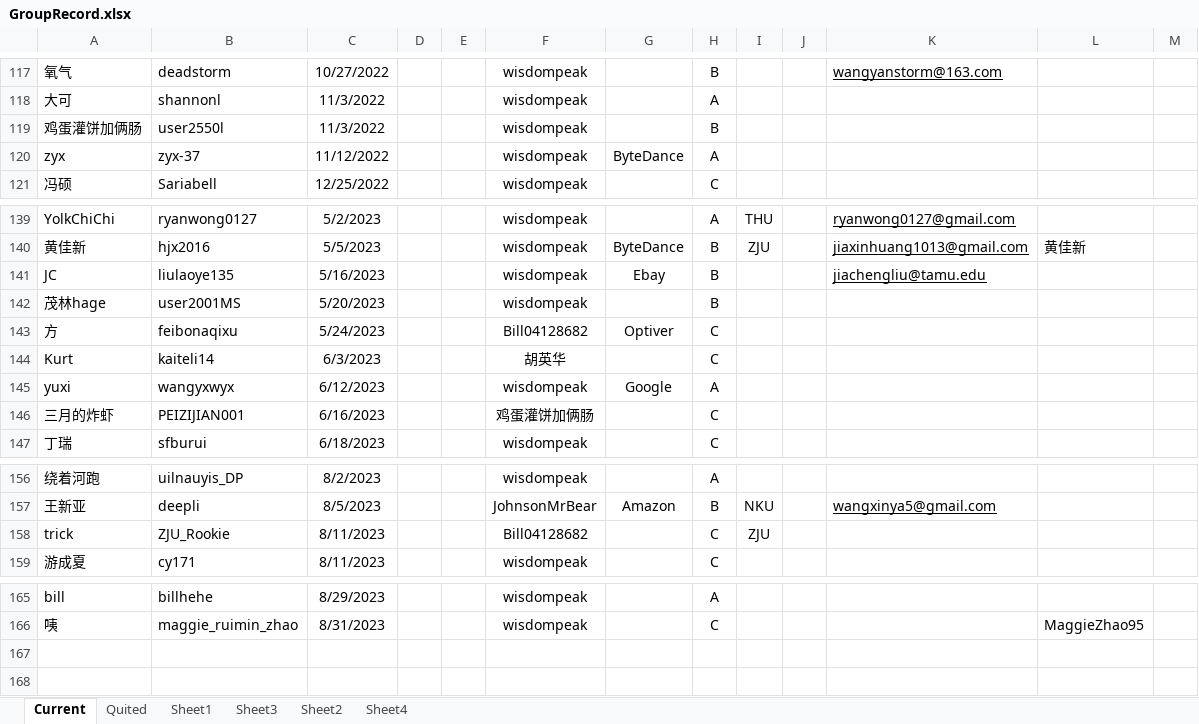
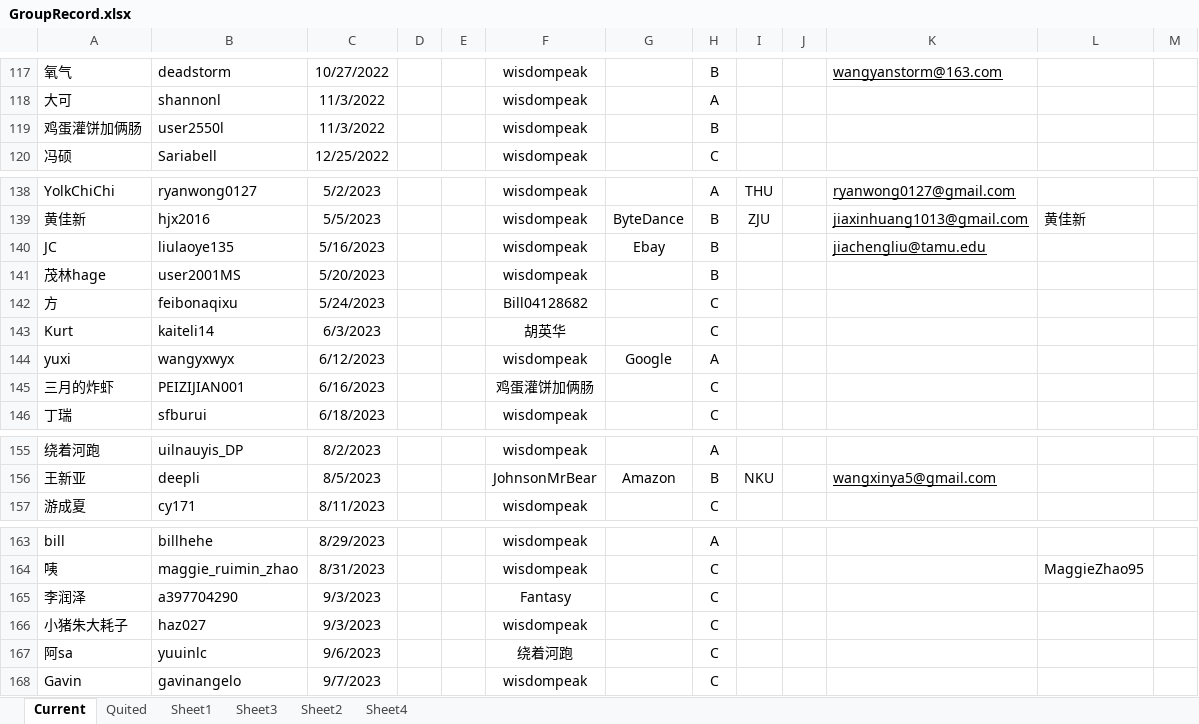
Before and after one commit to wisdompeak/lc-score-board, an Excel workbook: generateEXCEL/Data/Members/GroupRecord.xlsx, sheet Current, drawn as a sheet; only a part is shown, gaps mark what is left out; values as stored, in another font and other column widths than the file's, no borders; removed rows and columns are numbered as before the commit, all else as after; the diff names each change by its address in the sheet, - before the commit and + after, or states it on an @@ line.

```diff
--- a/generateEXCEL/Data/Members/GroupRecord.xlsx (sheet Current)
+++ b/generateEXCEL/Data/Members/GroupRecord.xlsx (sheet Current)
-row 120: zyx | zyx-37 | 11/12/2022 |  |  | wisdompeak | ByteDance | A
-G142: Optiver
+G142: (empty)
-row 158: trick | ZJU_Rookie | 8/11/2023 |  |  | Bill04128682 |  | C | ZJU
+row 165: 李润泽 | a397704290 | 9/3/2023 |  |  | Fantasy |  | C
+row 166: 小猪朱大耗子 | haz027 | 9/3/2023 |  |  | wisdompeak |  | C
+row 167: 阿sa | yuuinlc | 9/6/2023 |  |  | 绕着河跑 |  | C
+row 168: Gavin | gavinangelo | 9/7/2023 |  |  | wisdompeak |  | C
```
Also changed, not shown: sheet Quited, generateEXCEL/index.xlsx, 18 other files.
